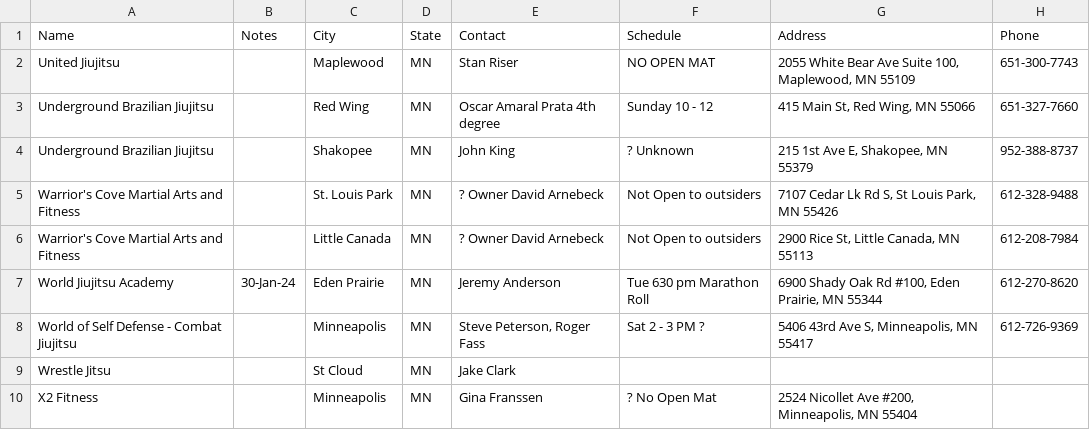
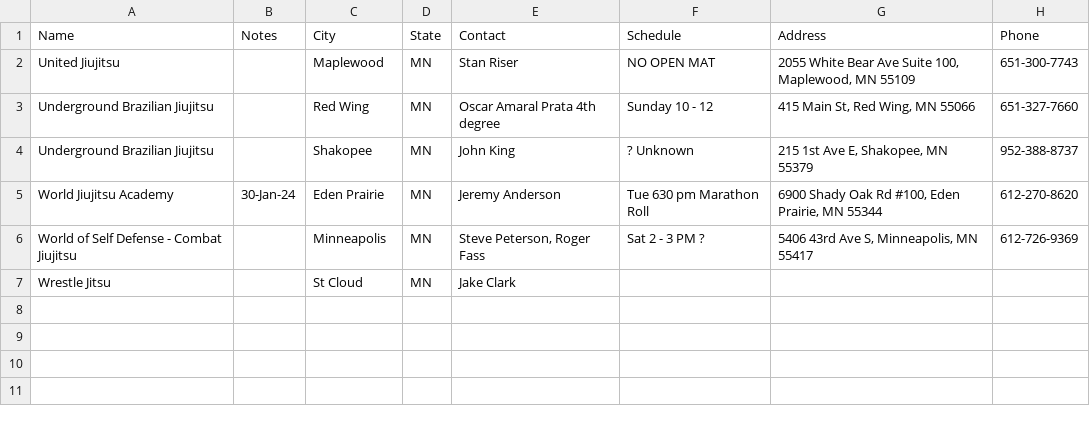
Before and after one commit to BriceKrispies/bjj-open-mats-mn, a CSV file: spreadsheet-images/2.csv, drawn as a sheet; the diff names each change by its address in the sheet, - before the commit and + after, or states it on an @@ line.

```diff
--- a/spreadsheet-images/2.csv
+++ b/spreadsheet-images/2.csv
-row 5: Warrior's Cove Martial Arts and Fitness |  | St. Louis Park | MN | ? Owner David Arnebeck | Not Open to outsiders | 7107 Cedar Lk Rd S, St Louis Park, MN 55426 | 612-328-9488
-row 6: Warrior's Cove Martial Arts and Fitness |  | Little Canada | MN | ? Owner David Arnebeck | Not Open to outsiders | 2900 Rice St, Little Canada, MN 55113 | 612-208-7984
-row 10: X2 Fitness |  | Minneapolis | MN | Gina Franssen | ? No Open Mat | 2524 Nicollet Ave #200, Minneapolis, MN 55404
```
Also changed, not shown: spreadsheet-images/1.csv, spreadsheet-images/3.csv, 24 other files.
